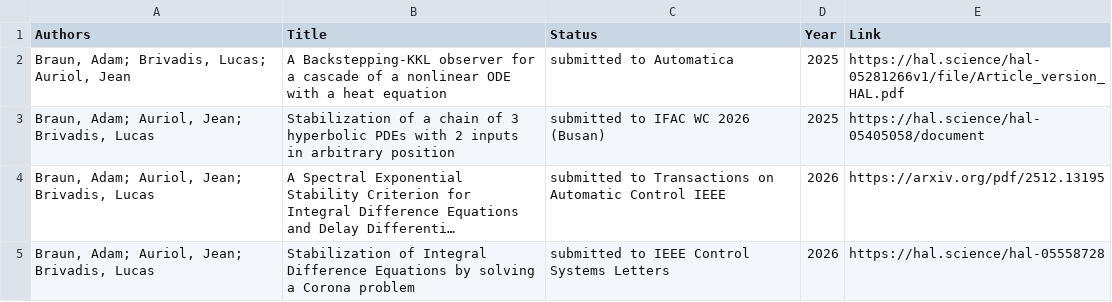
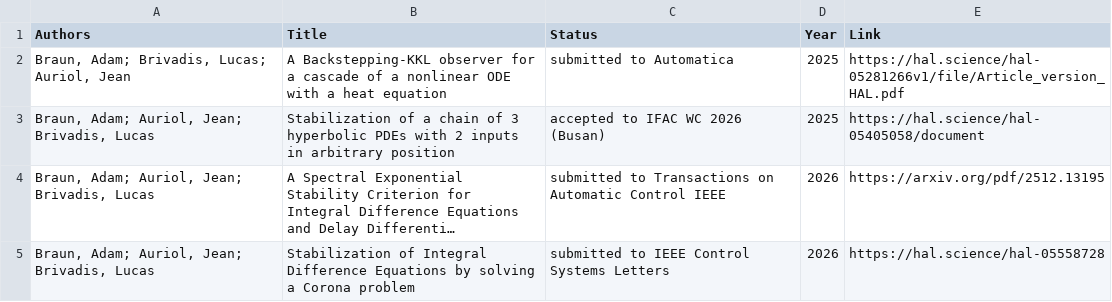
Before and after one commit to AdamBraunMaths/adambraunmaths.github.io, a CSV file: _data/preprints.csv, drawn as a sheet; long unchanged cells end in …; the diff names each change by its address in the sheet, - before the commit and + after, or states it on an @@ line.

Commit message:
Update preprints.csv

```diff
--- a/_data/preprints.csv
+++ b/_data/preprints.csv
-C3 (Status): submitted to IFAC WC 2026 (Busan)
+C3 (Status): accepted to IFAC WC 2026 (Busan)
```
